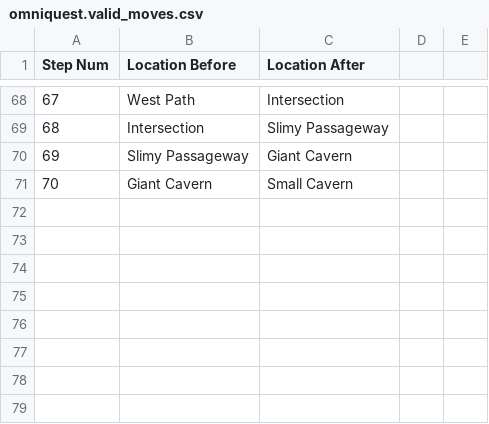
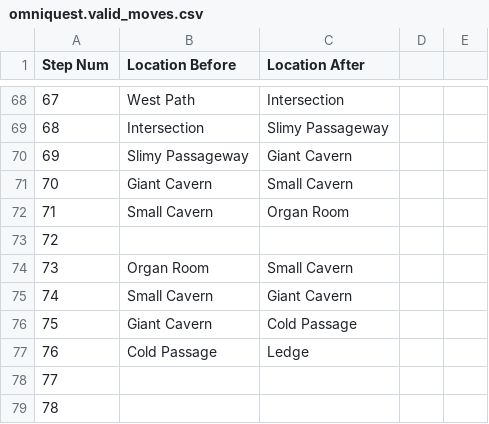
Before and after one commit to Oaklight/mango, a CSV file: data-intermediate/omniquest/omniquest.valid_moves.csv, drawn as a sheet; only a part is shown, gaps mark what is left out.

```diff
--- a/data-intermediate/omniquest/omniquest.valid_moves.csv
+++ b/data-intermediate/omniquest/omniquest.valid_moves.csv
@@ -71 +71,9 @@ Step Num,Location Before,Location After,,
 70,Giant Cavern,Small Cavern,,
+71,Small Cavern,Organ Room,,
+72,,,,
+73,Organ Room,Small Cavern,,
+74,Small Cavern,Giant Cavern,,
+75,Giant Cavern,Cold Passage,,
+76,Cold Passage,Ledge,,
+77,,,,
+78,,,,
```
Also changed, not shown: data-intermediate/enchanter/enchanter.valid_moves.csv, data-intermediate/enter/enter.valid_moves.csv, 31 other files.
